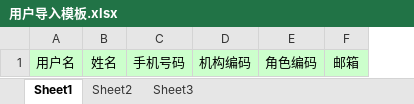
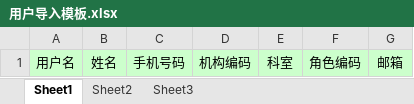
Before and after one commit to zjz0924/cqc-car, an Excel workbook: cqc-support/src/main/webapp/resources/template/用户导入模板.xlsx, sheet Sheet1, drawn as a sheet; values as stored, in another font and other column widths than the file's, no borders; the diff names each change by its address in the sheet, - before the commit and + after, or states it on an @@ line.

```diff
--- a/cqc-support/src/main/webapp/resources/template/用户导入模板.xlsx (sheet Sheet1)
+++ b/cqc-support/src/main/webapp/resources/template/用户导入模板.xlsx (sheet Sheet1)
+column E, row 1: 科室
```
Also changed, not shown: 34 other files.
